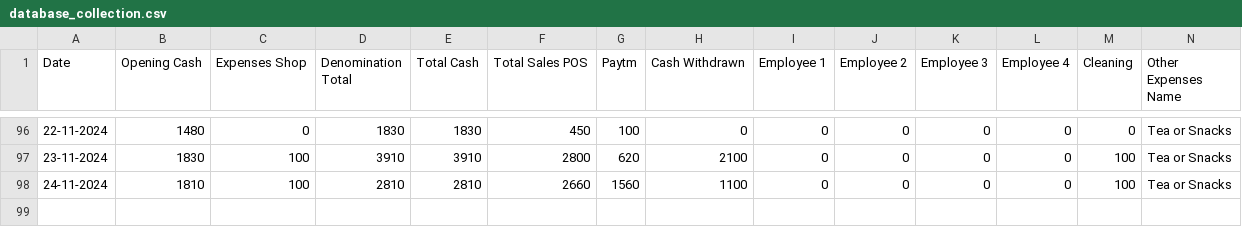
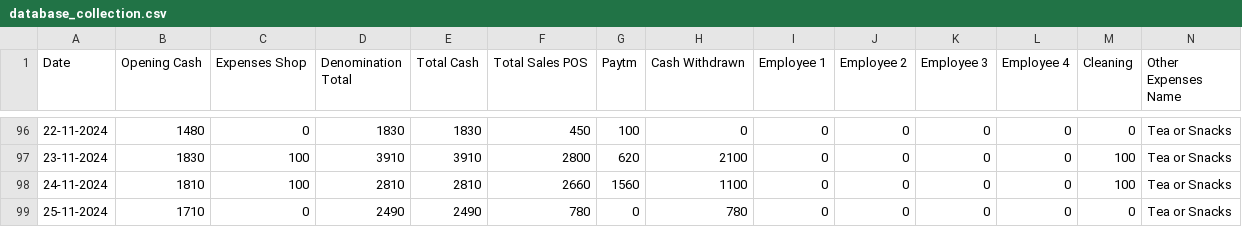
Before and after one commit to Balajimcr/EliteDailySalesTrackerApp, a CSV file: Data/EliteSalonMcr/database_collection.csv, drawn as a sheet; only a part is shown, gaps mark what is left out; rows hold the shown columns only; the diff names each change by its address in the sheet, - before the commit and + after, or states it on an @@ line.

Commit message:
* Bug fix google sheet to csv file update

```diff
--- a/Data/EliteSalonMcr/database_collection.csv
+++ b/Data/EliteSalonMcr/database_collection.csv
+row 99: 25-11-2024 | 1710 | 0 | 2490 | 2490 | 780 | 0 | 780 | 0 | 0 | 0 | 0 | 0 | Tea or Snacks
```
Also changed, not shown: 1 other file.
